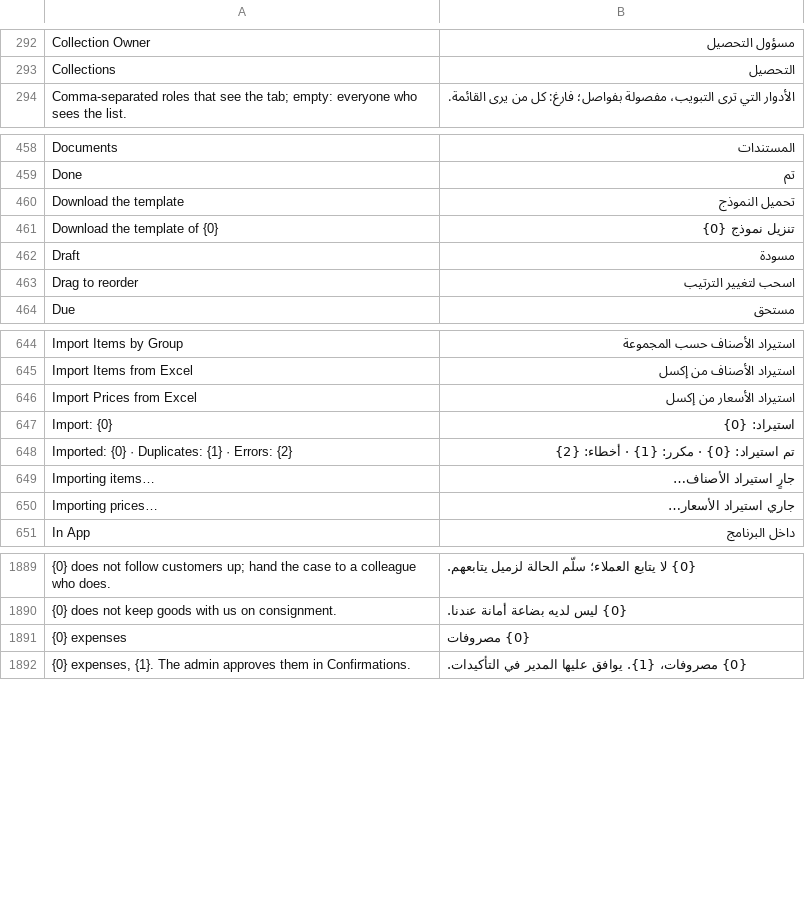
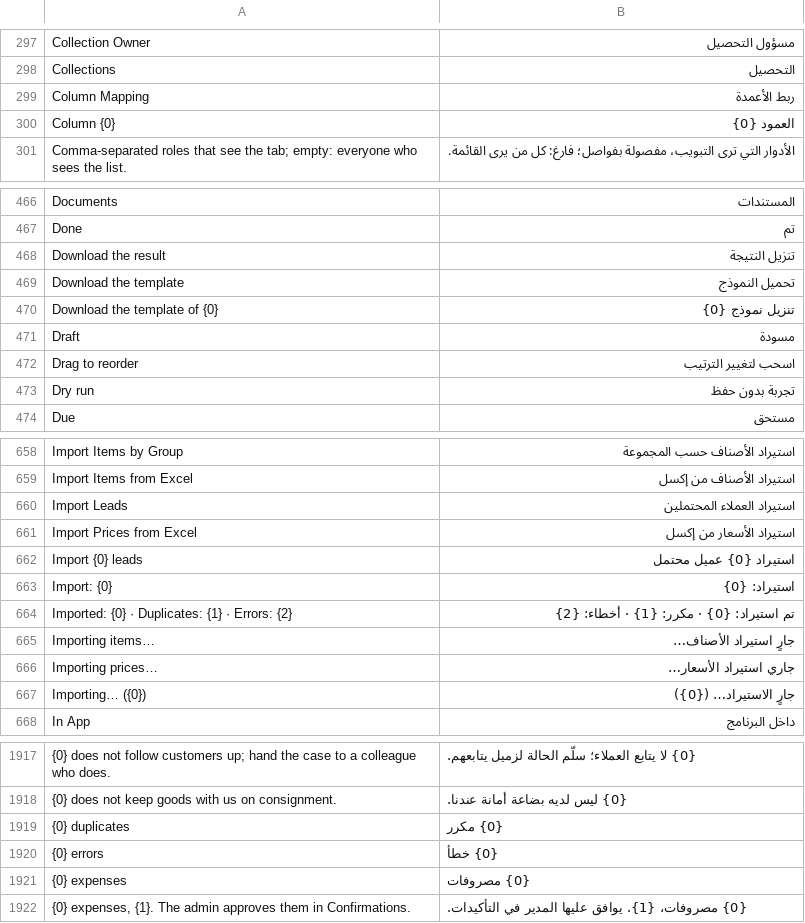
Before and after one commit to MostafaELShehabey/Smart-Power, a CSV file: smart_power/translations/ar.csv, drawn as a sheet; only a part is shown, gaps mark what is left out; the diff covers the shown part only; the diff names each change by its address in the sheet, - before the commit and + after, or states it on an @@ line.

```diff
--- a/smart_power/translations/ar.csv
+++ b/smart_power/translations/ar.csv
+row 299: Column Mapping | ربط الأعمدة
+row 300: Column {0} | العمود {0}
+row 468: Download the result | تنزيل النتيجة
+row 473: Dry run | تجربة بدون حفظ
+row 660: Import Leads | استيراد العملاء المحتملين
+row 662: Import {0} leads | استيراد {0} عميل محتمل
+row 667: Importing… ({0}) | جارٍ الاستيراد… ({0})
+row 1919: {0} duplicates | {0} مكرر
+row 1920: {0} errors | {0} خطأ
```
Also changed, not shown: 24 added rows elsewhere in this file, 10 other files.
